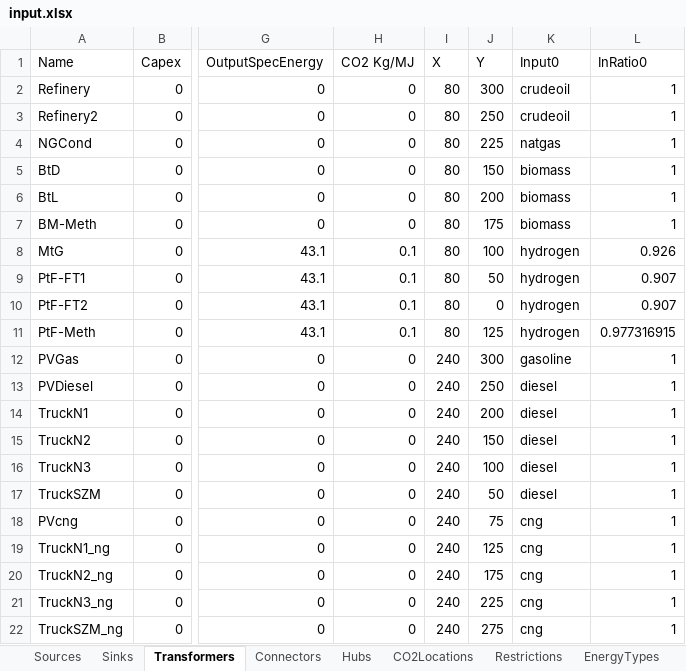
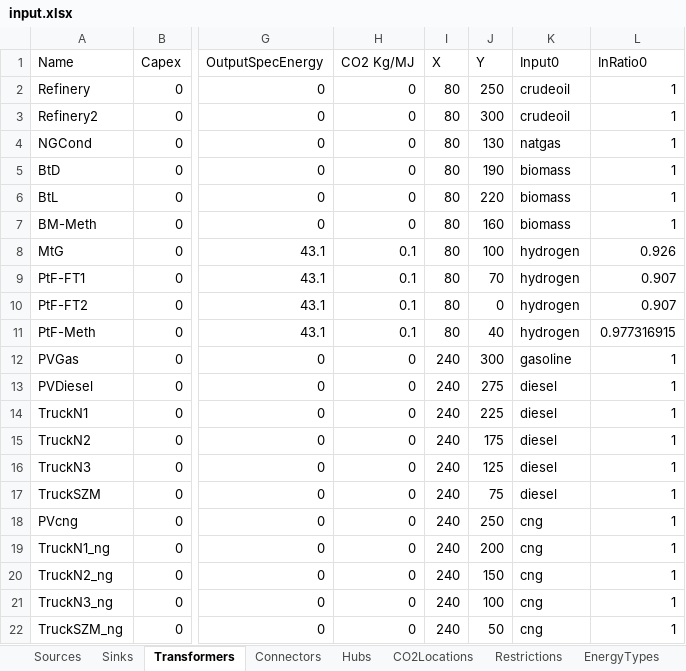
Before and after one commit to jtrobinson57/fscmodel-single-step, an Excel workbook: input.xlsx, sheet Transformers, drawn as a sheet; only a part is shown, gaps mark what is left out; values as stored, in another font and other column widths than the file's, no borders; the diff names each change by its address in the sheet, - before the commit and + after, or states it on an @@ line.

```diff
--- a/input.xlsx (sheet Transformers)
+++ b/input.xlsx (sheet Transformers)
-J2 (Y): 300
+J2 (Y): 250
-J3 (Y): 250
+J3 (Y): 300
-J4 (Y): 225
+J4 (Y): 130
-J5 (Y): 150
+J5 (Y): 190
-J6 (Y): 200
+J6 (Y): 220
-J7 (Y): 175
+J7 (Y): 160
-J9 (Y): 50
+J9 (Y): 70
-J11 (Y): 125
+J11 (Y): 40
-J13 (Y): 250
+J13 (Y): 275
-J14 (Y): 200
+J14 (Y): 225
-J15 (Y): 150
+J15 (Y): 175
-J16 (Y): 100
+J16 (Y): 125
-J17 (Y): 50
+J17 (Y): 75
-J18 (Y): 75
+J18 (Y): 250
-J19 (Y): 125
+J19 (Y): 200
-J20 (Y): 175
+J20 (Y): 150
-J21 (Y): 225
+J21 (Y): 100
-J22 (Y): 275
+J22 (Y): 50
```
Also changed, not shown: sheet Sources, output.xlsx, 1 other file.
